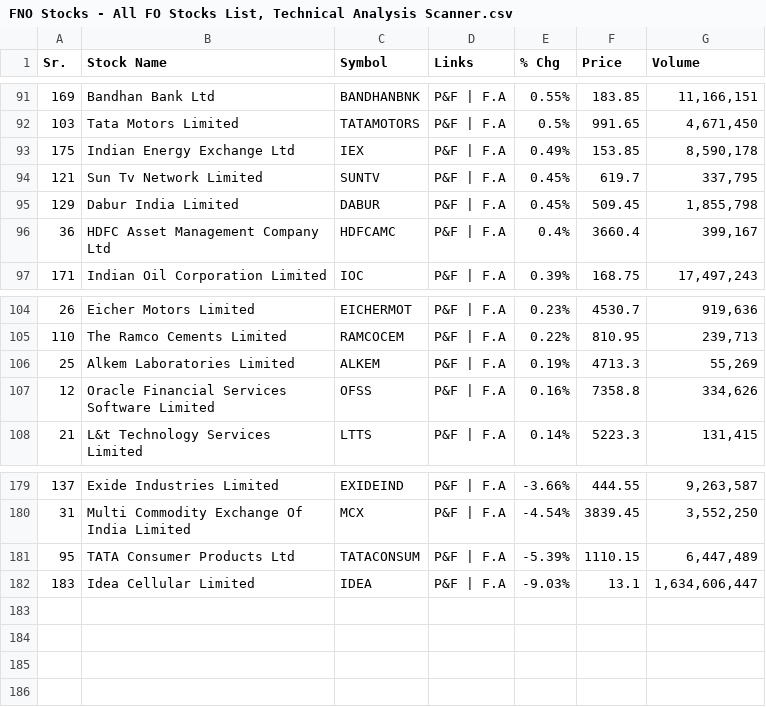
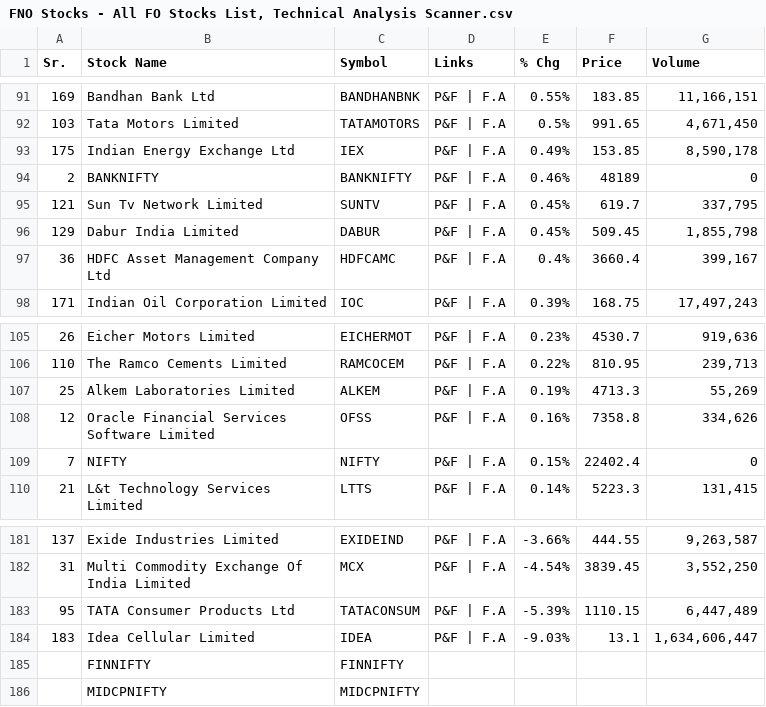
Before and after one commit to PragatiAgrawal04/Stock-Futures, a CSV file: FNO Stocks - All FO Stocks List, Technical Analysis Scanner.csv, drawn as a sheet; only a part is shown, gaps mark what is left out.

Commit message:
Update FNO Stocks - All FO Stocks List, Technical Analysis Scanner.csv

```diff
--- a/FNO Stocks - All FO Stocks List, Technical Analysis Scanner.csv
+++ b/FNO Stocks - All FO Stocks List, Technical Analysis Scanner.csv
@@ -93,2 +93,3 @@
 "175","Indian Energy Exchange Ltd","IEX","P&F | F.A","0.49%","153.85","8,590,178"
+"2","BANKNIFTY","BANKNIFTY","P&F | F.A","0.46%","48189","0"
 "121","Sun Tv Network Limited","SUNTV","P&F | F.A","0.45%","619.7","337,795"
@@ -107,2 +108,3 @@
 "12","Oracle Financial Services Software Limited","OFSS","P&F | F.A","0.16%","7358.8","334,626"
+"7","NIFTY","NIFTY","P&F | F.A","0.15%","22402.4","0"
 "21","L&t Technology Services Limited","LTTS","P&F | F.A","0.14%","5223.3","131,415"
@@ -182 +184,3 @@
 "183","Idea Cellular Limited","IDEA","P&F | F.A","-9.03%","13.1","1,634,606,447"
+,"FINNIFTY","FINNIFTY",,,,
+,"MIDCPNIFTY","MIDCPNIFTY",,,,
```
